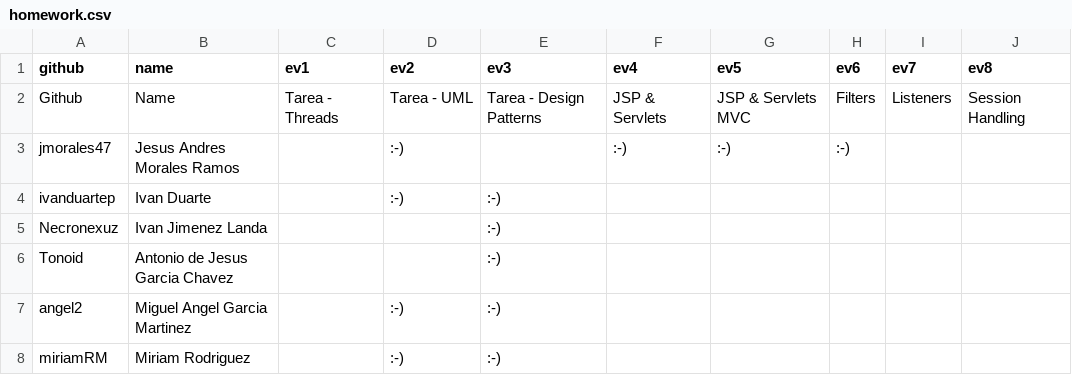
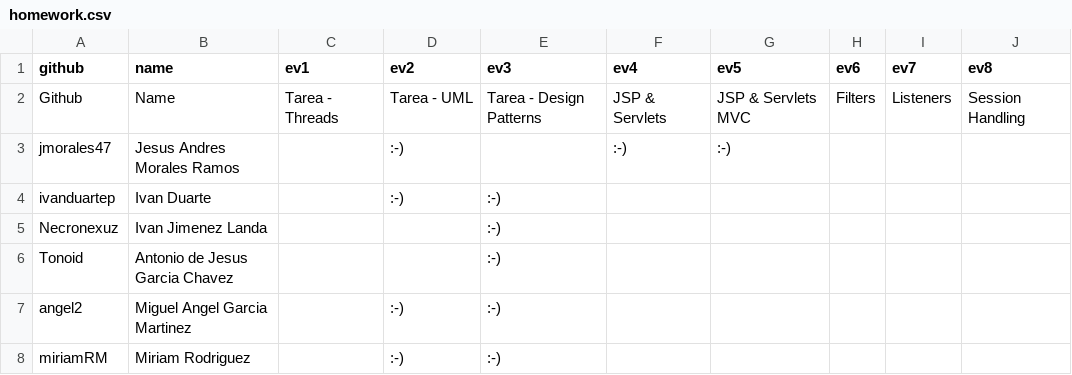
Before and after one commit to eliflores/dowa-java, a CSV file: _data/scores/homework.csv, drawn as a sheet.

```diff
--- a/_data/scores/homework.csv
+++ b/_data/scores/homework.csv
@@ -2,3 +2,3 @@ github,name,ev1,ev2,ev3,ev4,ev5,ev6,ev7,ev8
 Github,Name,Tarea - Threads,Tarea - UML,Tarea - Design Patterns,JSP & Servlets,JSP & Servlets MVC,Filters,Listeners,Session Handling
-jmorales47,Jesus Andres Morales Ramos,,:-),,:-),:-),:-),,
+jmorales47,Jesus Andres Morales Ramos,,:-),,:-),:-),,,,
 ivanduartep,Ivan Duarte,,:-),:-),,,,,
```
Also changed, not shown: 4 other files.
